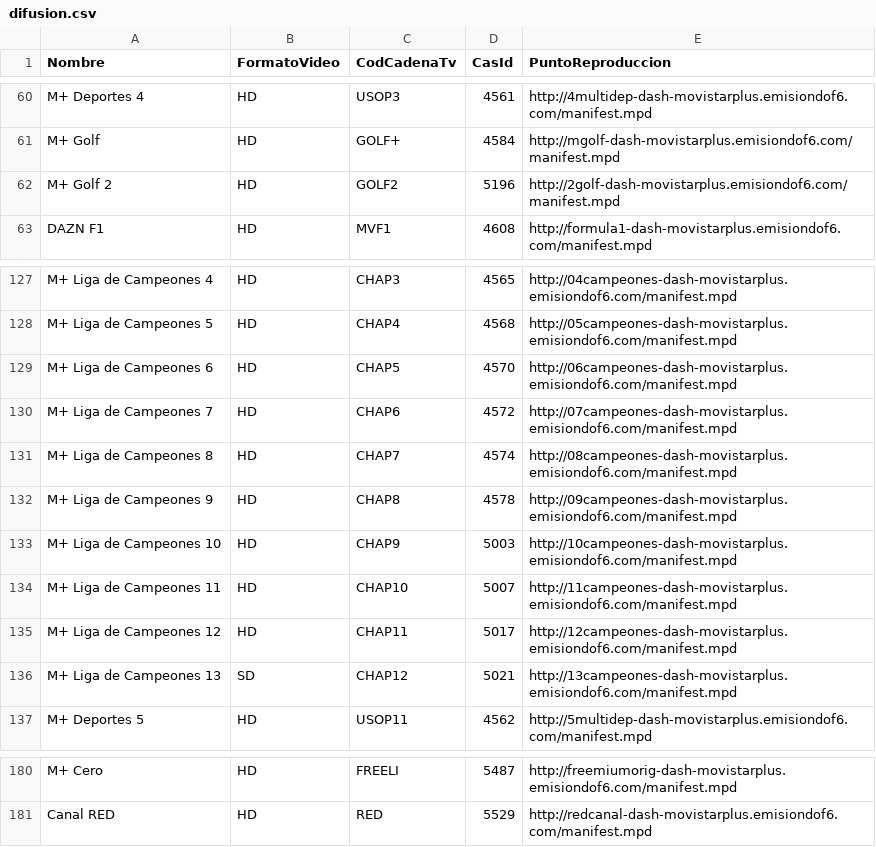
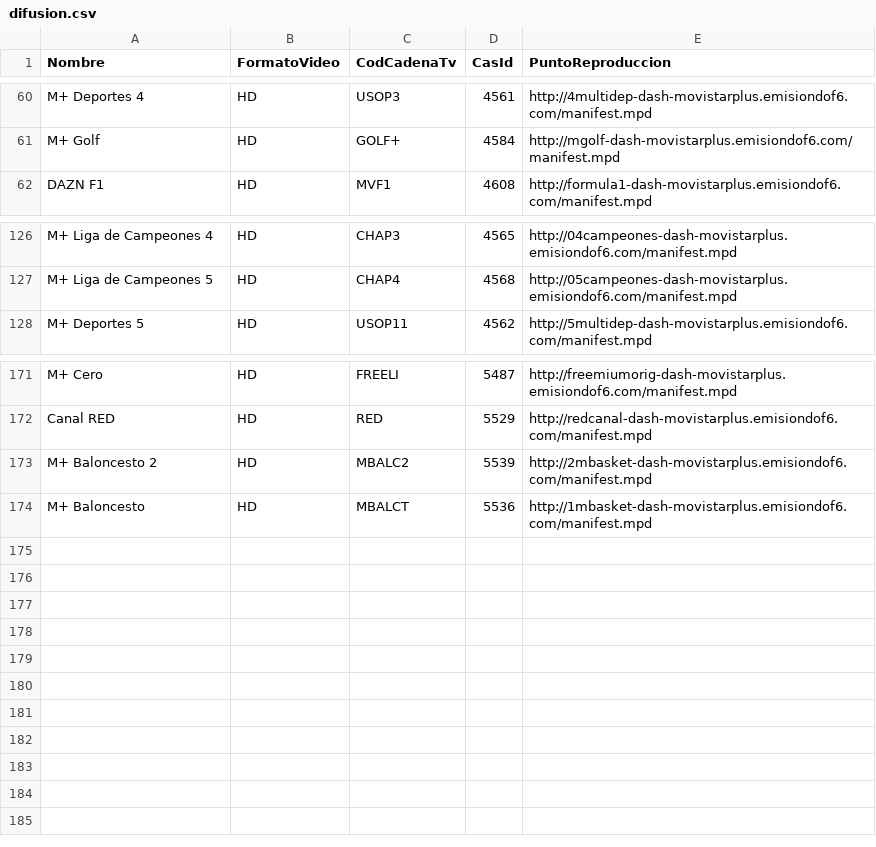
Before and after one commit to 1YZTOOAr/Mfeed, a CSV file: difusion.csv, drawn as a sheet; only a part is shown, gaps mark what is left out; removed rows and columns are numbered as before the commit, all else as after; the diff names each change by its address in the sheet, - before the commit and + after, or states it on an @@ line.

```diff
--- a/difusion.csv
+++ b/difusion.csv
-row 62: M+ Golf 2 | HD | GOLF2 | 5196 | http://2golf-dash-movistarplus.emisiondof6.com/manifest.mpd
-row 129: M+ Liga de Campeones 6 | HD | CHAP5 | 4570 | http://06campeones-dash-movistarplus.emisiondof6.com/manifest.mpd
-row 130: M+ Liga de Campeones 7 | HD | CHAP6 | 4572 | http://07campeones-dash-movistarplus.emisiondof6.com/manifest.mpd
-row 131: M+ Liga de Campeones 8 | HD | CHAP7 | 4574 | http://08campeones-dash-movistarplus.emisiondof6.com/manifest.mpd
-row 132: M+ Liga de Campeones 9 | HD | CHAP8 | 4578 | http://09campeones-dash-movistarplus.emisiondof6.com/manifest.mpd
-row 133: M+ Liga de Campeones 10 | HD | CHAP9 | 5003 | http://10campeones-dash-movistarplus.emisiondof6.com/manifest.mpd
-row 134: M+ Liga de Campeones 11 | HD | CHAP10 | 5007 | http://11campeones-dash-movistarplus.emisiondof6.com/manifest.mpd
-row 135: M+ Liga de Campeones 12 | HD | CHAP11 | 5017 | http://12campeones-dash-movistarplus.emisiondof6.com/manifest.mpd
-row 136: M+ Liga de Campeones 13 | SD | CHAP12 | 5021 | http://13campeones-dash-movistarplus.emisiondof6.com/manifest.mpd
+row 173: M+ Baloncesto 2 | HD | MBALC2 | 5539 | http://2mbasket-dash-movistarplus.emisiondof6.com/manifest.mpd
+row 174: M+ Baloncesto | HD | MBALCT | 5536 | http://1mbasket-dash-movistarplus.emisiondof6.com/manifest.mpd
```
Also changed, not shown: ott.csv.
